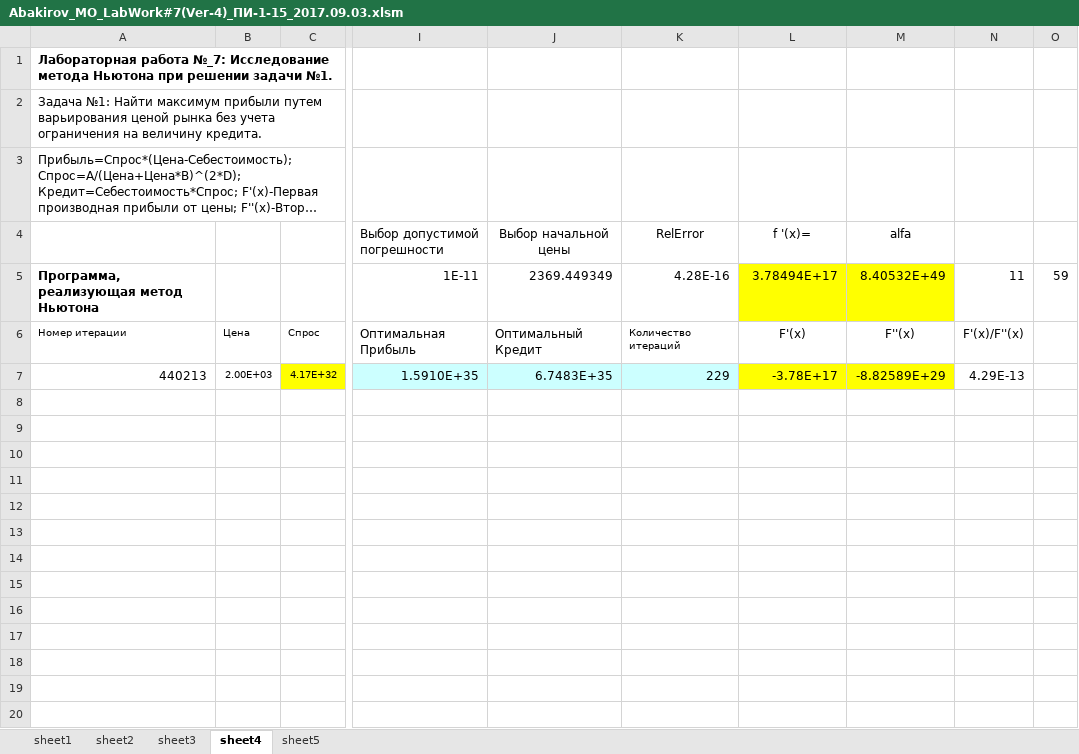
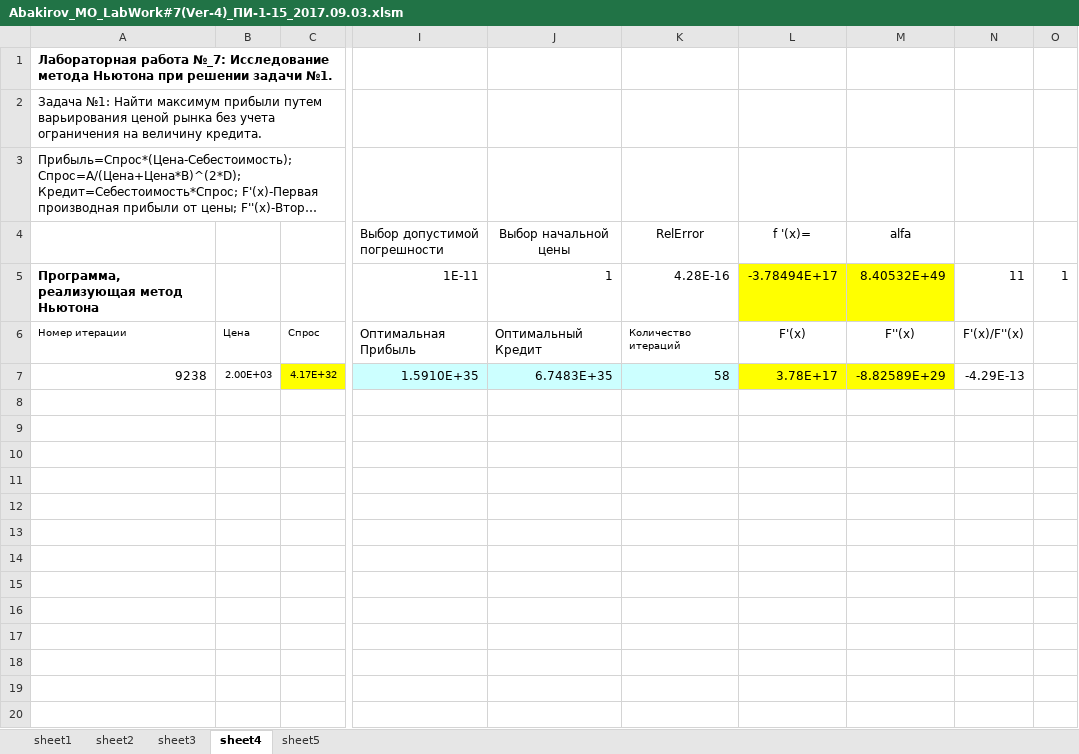
Before and after one commit to nabakirov/se_3, an Excel workbook: mo/lab_7/Abakirov_MO_LabWork#7(Ver-4)_ПИ-1-15_2017.09.03.xlsm, sheet sheet4, drawn as a sheet; only a part is shown, gaps mark what is left out; long unchanged cells end in …; values as stored, in another font and other column widths than the file's, no borders; charts and pictures and conditional formats not drawn; the diff names each change by its address in the sheet, - before the commit and + after, or states it on an @@ line.

```diff
--- a/mo/lab_7/Abakirov_MO_LabWork#7(Ver-4)_ПИ-1-15_2017.09.03.xlsm (sheet sheet4)
+++ b/mo/lab_7/Abakirov_MO_LabWork#7(Ver-4)_ПИ-1-15_2017.09.03.xlsm (sheet sheet4)
-J5 (Выбор начальной цены): 2369.449349
+J5 (Выбор начальной цены): 1
-L5 (f '(x)=): 3.78494E+17
+L5 (f '(x)=): -3.78494E+17
-O5: 59
+O5: 1
-A7: 440213
+A7: 9238
-K7 (RelError): 229
+K7 (RelError): 58
-L7 (f '(x)=): -3.78E+17
+L7 (f '(x)=): 3.78E+17
-N7: 4.29E-13
+N7: -4.29E-13
```
Also changed, not shown: sheet sheet3, sheet sheet5, charts or pictures, mo/Abakirov_MO_LabWork#8(ПИ-1-15_Ver-5)_2016.11.11.xlsm, 2 other files.
